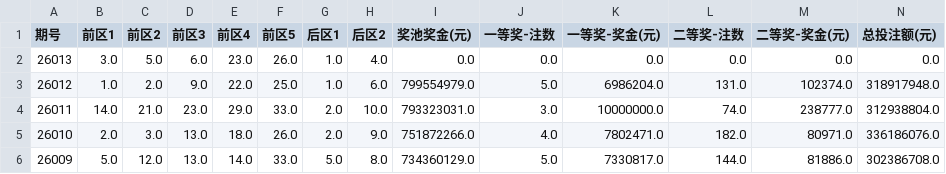
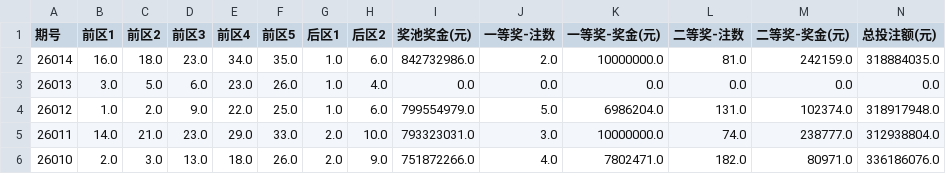
Before and after one commit to lsl5032/lotto-auto-update, a CSV file: data.csv, drawn as a sheet; only a part is shown; the shorter side is filled out with more unchanged rows; rows hold the shown columns only; the diff names each change by its address in the sheet, - before the commit and + after, or states it on an @@ line.

```diff
--- a/data.csv
+++ b/data.csv
+row 2: 26014 | 16.0 | 18.0 | 23.0 | 34.0 | 35.0 | 1.0 | 6.0 | 842732986.0 | 2.0 | 10000000.0 | 81.0 | 242159.0 | 318884035.0
```
